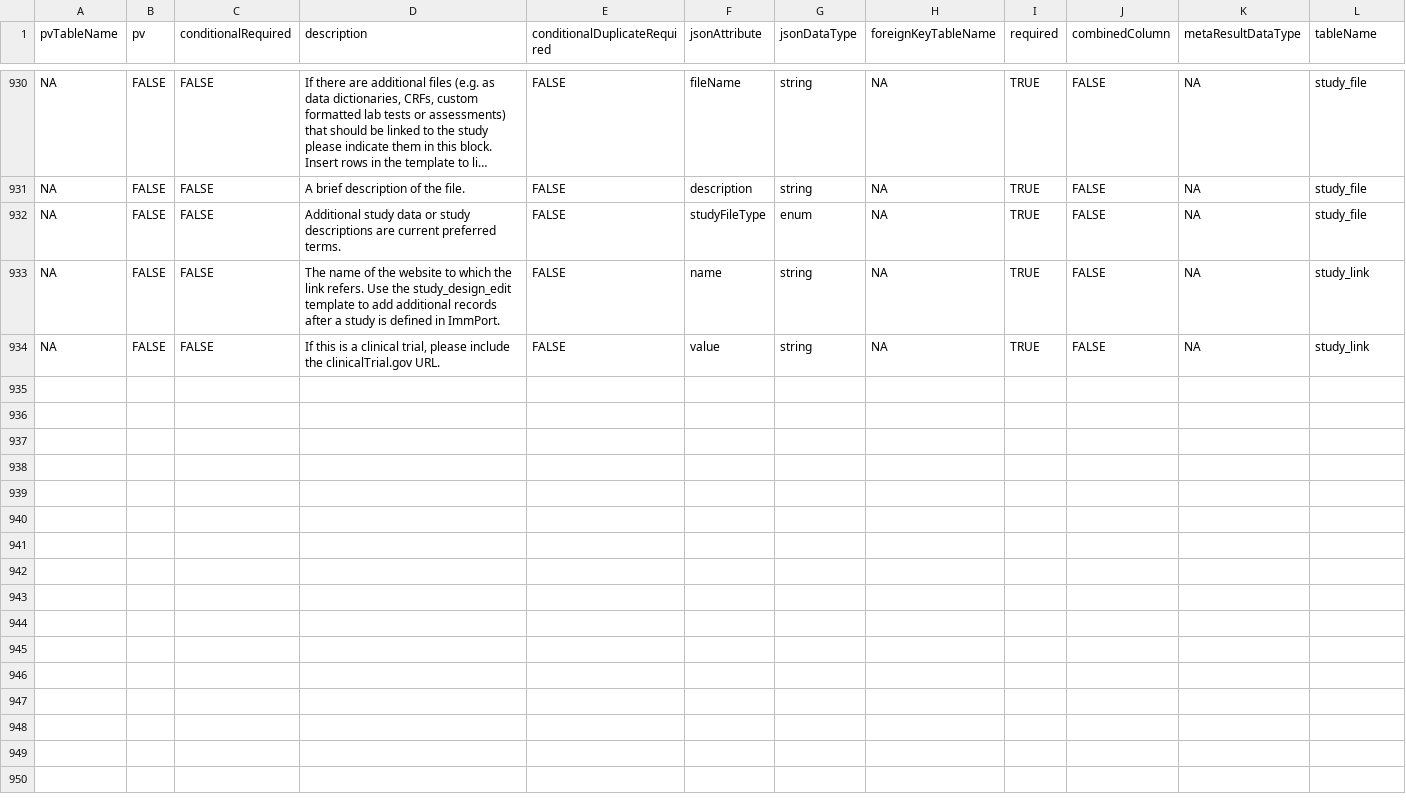
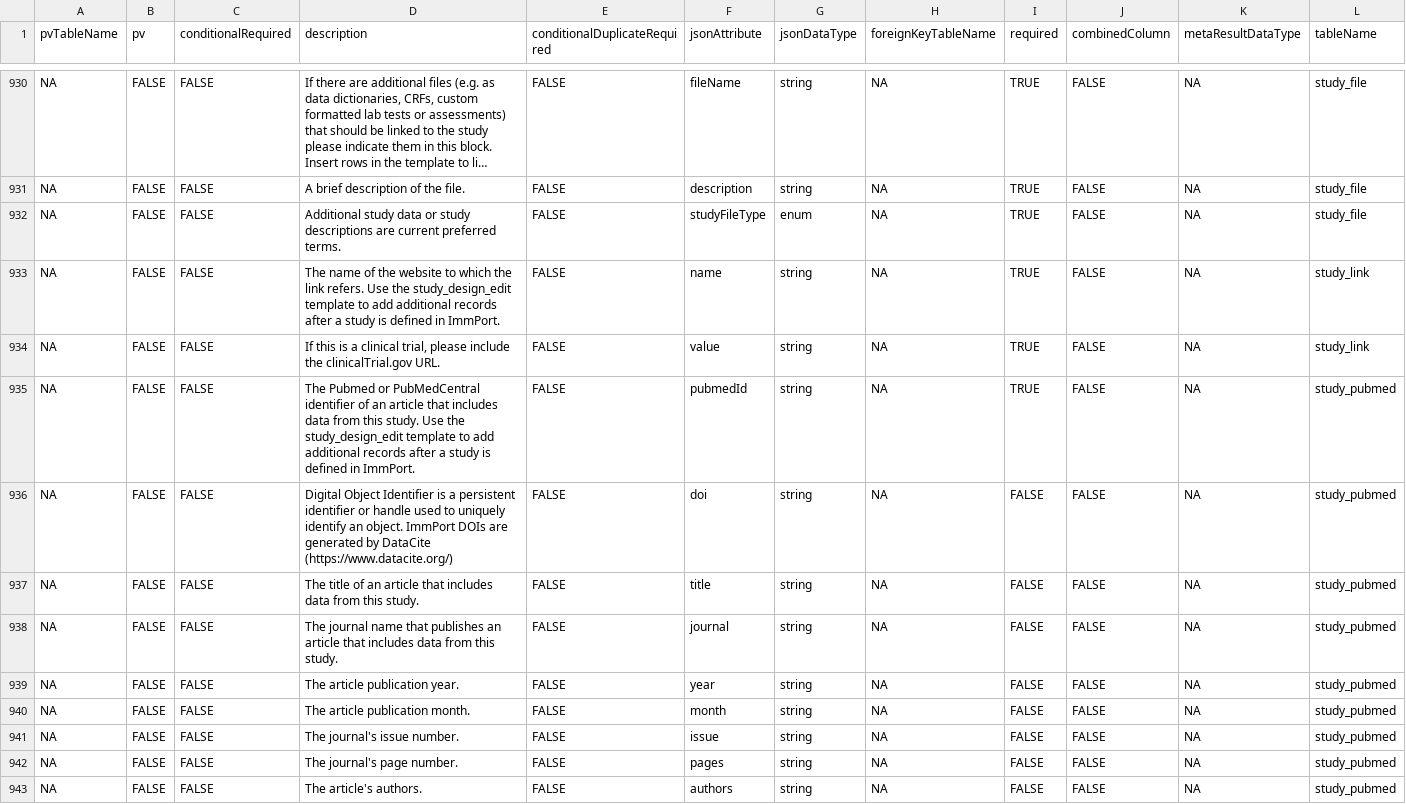
Before and after one commit to RGLab/ImmPortPrepR, a CSV file: data-raw/templates.csv, drawn as a sheet; only a part is shown, gaps mark what is left out; long unchanged cells end in …; rows hold the shown columns only; the diff names each change by its address in the sheet, - before the commit and + after, or states it on an @@ line.

Commit message:
Update static data files for 3.19 schema changes

```diff
--- a/data-raw/templates.csv
+++ b/data-raw/templates.csv
+row 935: NA | FALSE | FALSE | The Pubmed or PubMedCentral identifier of an article that includes data from this study. Use the study_design_edit template to add additional records after a study is defined in ImmPort. | FALSE | pubmedId | string | NA | TRUE | FALSE | NA | study_pubmed
+row 936: NA | FALSE | FALSE | Digital Object Identifier is a persistent identifier or handle used to uniquely identify an object. ImmPort DOIs are generated by DataCite (https://www.datacite.org/) | FALSE | doi | string | NA | FALSE | FALSE | NA | study_pubmed
+row 937: NA | FALSE | FALSE | The title of an article that includes data from this study. | FALSE | title | string | NA | FALSE | FALSE | NA | study_pubmed
+row 938: NA | FALSE | FALSE | The journal name that publishes an article that includes data from this study. | FALSE | journal | string | NA | FALSE | FALSE | NA | study_pubmed
+row 939: NA | FALSE | FALSE | The article publication year. | FALSE | year | string | NA | FALSE | FALSE | NA | study_pubmed
+row 940: NA | FALSE | FALSE | The article publication month. | FALSE | month | string | NA | FALSE | FALSE | NA | study_pubmed
+row 941: NA | FALSE | FALSE | The journal's issue number. | FALSE | issue | string | NA | FALSE | FALSE | NA | study_pubmed
+row 942: NA | FALSE | FALSE | The journal's page number. | FALSE | pages | string | NA | FALSE | FALSE | NA | study_pubmed
+row 943: NA | FALSE | FALSE | The article's authors. | FALSE | authors | string | NA | FALSE | FALSE | NA | study_pubmed
```
Also changed, not shown: 2 other files.
